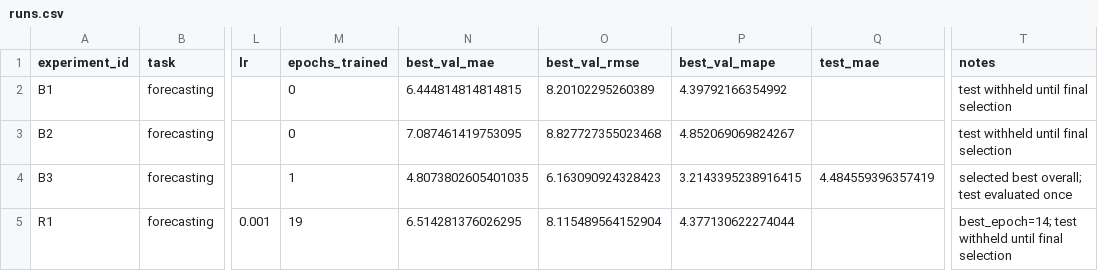
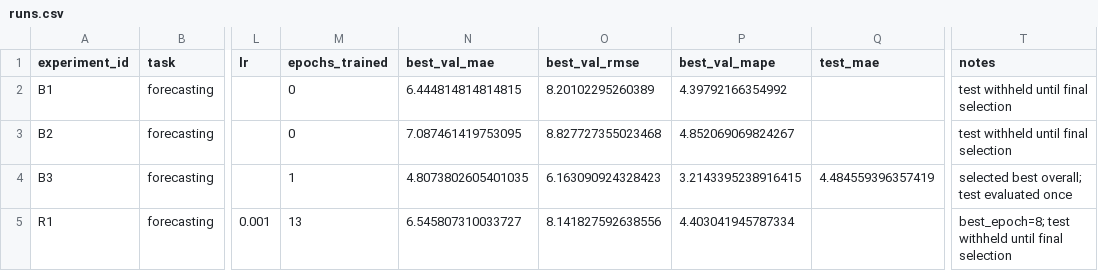
Before and after one commit to HileZ360/institute-of-ai, a CSV file: homeworks/HW12/artifacts/runs.csv, drawn as a sheet; only a part is shown, gaps mark what is left out; the diff names each change by its address in the sheet, - before the commit and + after, or states it on an @@ line.

```diff
--- a/homeworks/HW12/artifacts/runs.csv
+++ b/homeworks/HW12/artifacts/runs.csv
-M5 (epochs_trained): 19
+M5 (epochs_trained): 13
-N5 (best_val_mae): 6.514281376026295
+N5 (best_val_mae): 6.545807310033727
-O5 (best_val_rmse): 8.115489564152904
+O5 (best_val_rmse): 8.141827592638556
-P5 (best_val_mape): 4.377130622274044
+P5 (best_val_mape): 4.403041945787334
-T5 (notes): best_epoch=14; test withheld…
+T5 (notes): best_epoch=8; test withheld…
```
Also changed, not shown: homeworks/HW10-11/artifacts/runs.csv, 12 other files.
